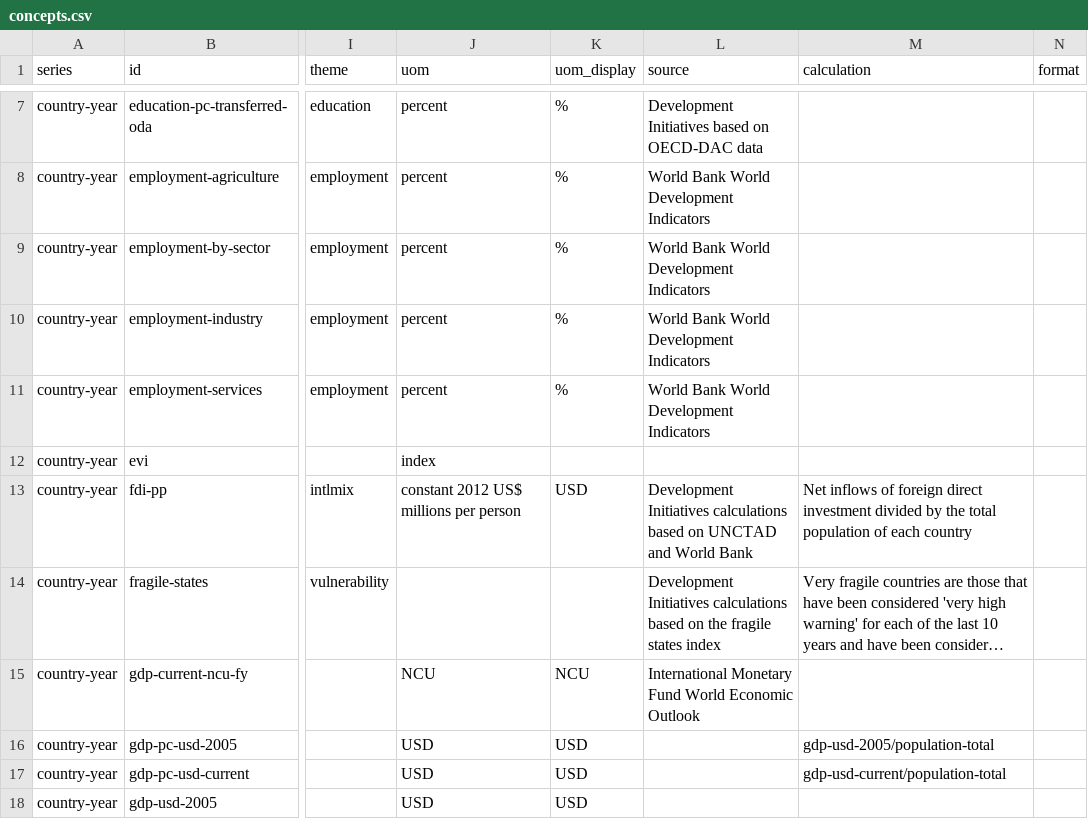
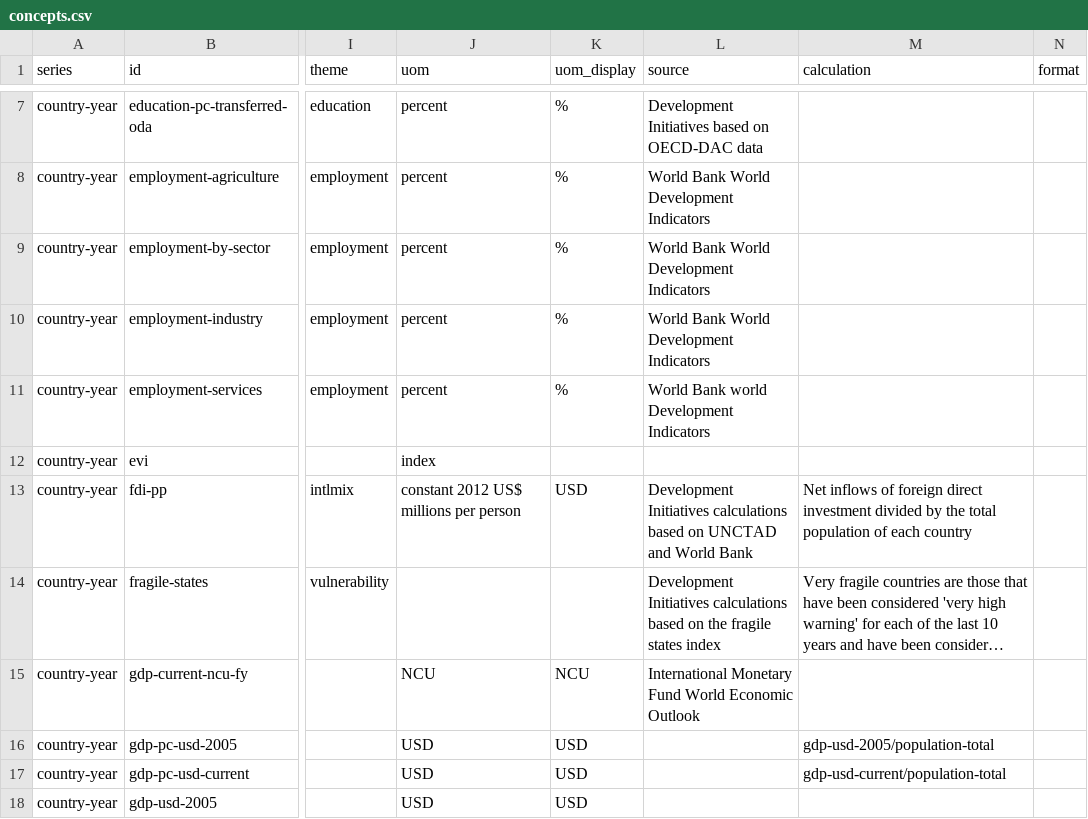
Before and after one commit to jenclaydon/digital-platform, a CSV file: concepts.csv, drawn as a sheet; only a part is shown, gaps mark what is left out; long unchanged cells end in …; the diff names each change by its address in the sheet, - before the commit and + after, or states it on an @@ line.

Commit message:
world

```diff
--- a/concepts.csv
+++ b/concepts.csv
-L11 (source): World Bank World Development Indicators
+L11 (source): World Bank world Development Indicators
```
